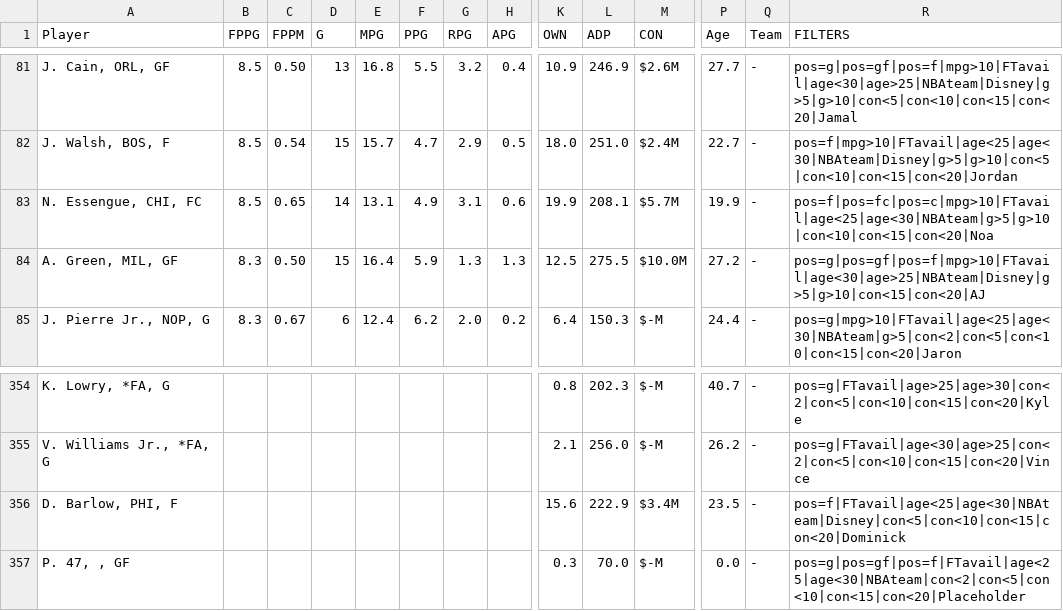
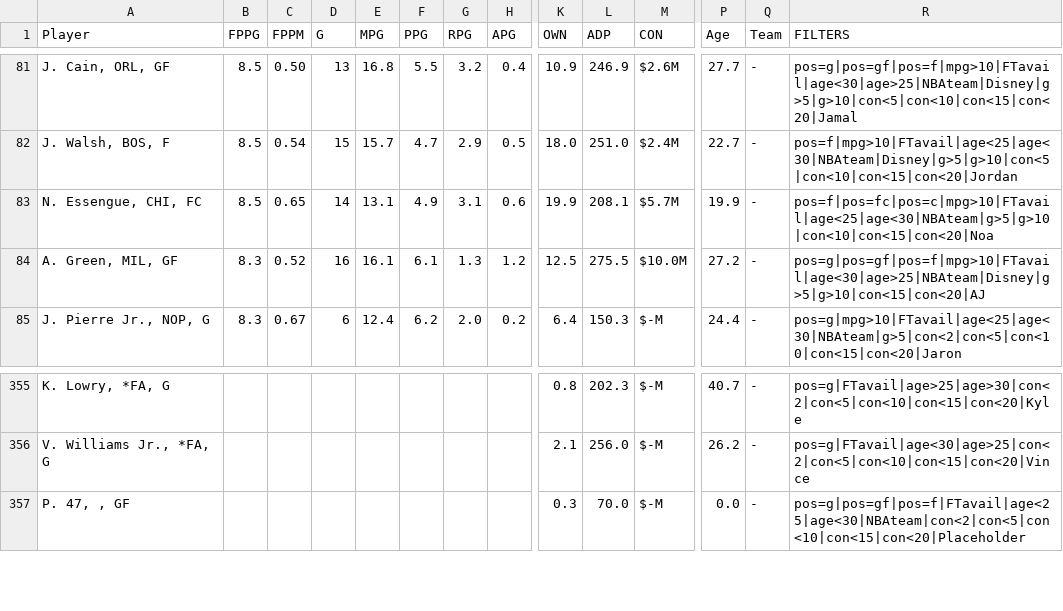
Before and after one commit to fedecast/SandC_draft, a CSV file: data/free_agents.csv, drawn as a sheet; only a part is shown, gaps mark what is left out; removed rows and columns are numbered as before the commit, all else as after; rows hold the shown columns only; the diff covers the shown part only; the diff names each change by its address in the sheet, - before the commit and + after, or states it on an @@ line.

```diff
--- a/data/free_agents.csv
+++ b/data/free_agents.csv
-C84 (FPPM): 0.50
+C84 (FPPM): 0.52
-D84 (G): 15
+D84 (G): 16
-E84 (MPG): 16.4
+E84 (MPG): 16.1
-F84 (PPG): 5.9
+F84 (PPG): 6.1
-H84 (APG): 1.3
+H84 (APG): 1.2
-row 356: D. Barlow, PHI, F |  |  |  |  |  |  |  | 15.6 | 222.9 | $3.4M | 23.5 | - | pos=f|FTavail|age<25|age<30|NBAteam|Disney|con<5|con<10|con<15|con<20|Dominick
```
Also changed, not shown: 3 added rows, 2 removed rows and 7 edited cells elsewhere in this file, 5 other files.
